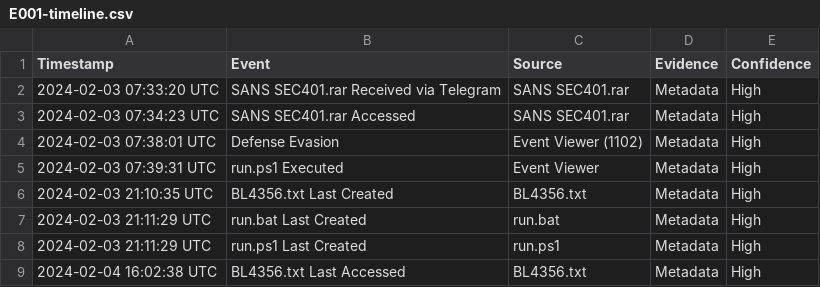
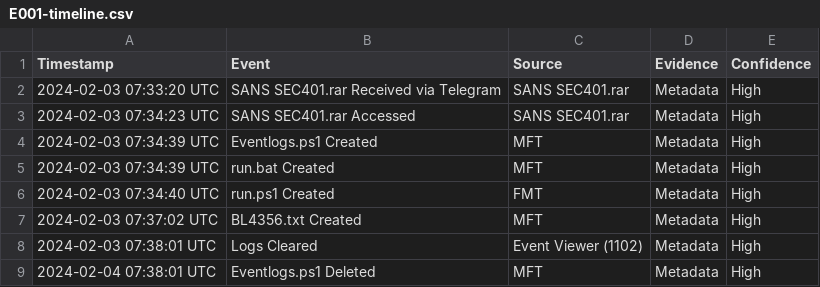
Before and after one commit to Johnylouk/cybersecurity-portfolio, a CSV file: CASE-2026-002/Timeline/E001-timeline.csv, drawn as a sheet.

Commit message:
Update E001-timeline.csv

```diff
--- a/CASE-2026-002/Timeline/E001-timeline.csv
+++ b/CASE-2026-002/Timeline/E001-timeline.csv
@@ -3,7 +3,7 @@ Timestamp,Event,Source,Evidence,Confidence
 2024-02-03 07:34:23 UTC,SANS SEC401.rar Accessed,SANS SEC401.rar,Metadata,High
-2024-02-03 07:38:01 UTC,Defense Evasion,Event Viewer (1102),Metadata,High
-2024-02-03 07:39:31 UTC,run.ps1 Executed,Event Viewer,Metadata,High
-2024-02-03 21:10:35 UTC,BL4356.txt Last Created,BL4356.txt,Metadata,High
-2024-02-03 21:11:29 UTC,run.bat Last Created,run.bat,Metadata,High
-2024-02-03 21:11:29 UTC,run.ps1 Last Created,run.ps1,Metadata,High
-2024-02-04 16:02:38 UTC,BL4356.txt Last Accessed,BL4356.txt,Metadata,High
+2024-02-03 07:34:39 UTC,Eventlogs.ps1 Created,MFT,Metadata,High
+2024-02-03 07:34:39 UTC,run.bat Created,MFT,Metadata,High
+2024-02-03 07:34:40 UTC,run.ps1 Created,FMT,Metadata,High
+2024-02-03 07:37:02 UTC,BL4356.txt Created,MFT,Metadata,High
+2024-02-03 07:38:01 UTC,Logs Cleared,Event Viewer (1102),Metadata,High
+2024-02-04 07:38:01 UTC,Eventlogs.ps1 Deleted,MFT,Metadata,High
```
